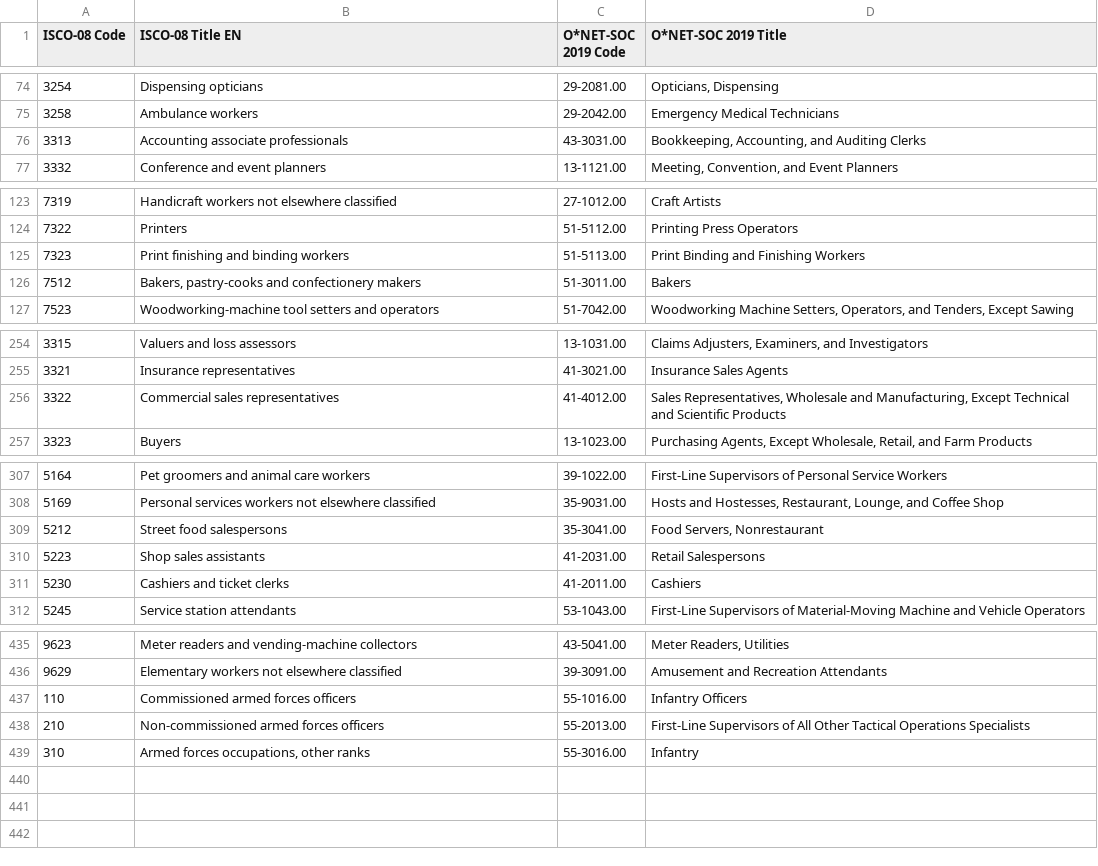
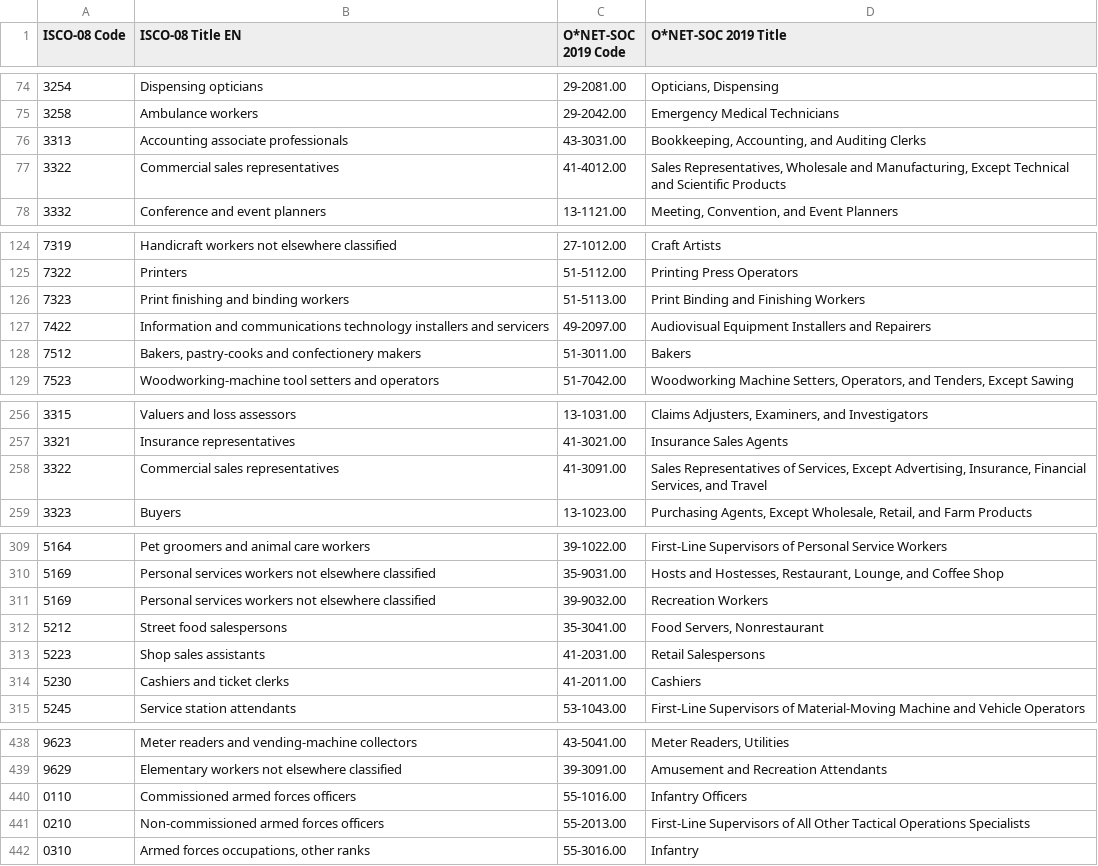
Before and after one commit to Break-Through-Tech/Swytch-2A-predicting-job-satisfaction-from-person-job-fit, a CSV file: data/crosswalks/isco2008_to_onet2019.csv, drawn as a sheet; only a part is shown, gaps mark what is left out.

```diff
--- a/data/crosswalks/isco2008_to_onet2019.csv
+++ b/data/crosswalks/isco2008_to_onet2019.csv
@@ -76,2 +76,3 @@ ISCO-08 Code,ISCO-08 Title EN,O*NET-SOC 2019 Code,O*NET-SOC 2019 Title
 3313,Accounting associate professionals,43-3031.00,"Bookkeeping, Accounting, and Auditing Clerks"
+3322 ,Commercial sales representatives,41-4012.00,"Sales Representatives, Wholesale and Manufacturing, Except Technical and Scientific Products"
 3332,Conference and event planners,13-1121.00,"Meeting, Convention, and Event Planners"
@@ -125,2 +126,3 @@ ISCO-08 Code,ISCO-08 Title EN,O*NET-SOC 2019 Code,O*NET-SOC 2019 Title
 7323,Print finishing and binding workers,51-5113.00,Print Binding and Finishing Workers
+7422 ,Information and communications technology installers and servicers,49-2097.00,Audiovisual Equipment Installers and Repairers
 7512,"Bakers, pastry-cooks and confectionery makers",51-3011.00,Bakers
@@ -255,3 +257,3 @@ ISCO-08 Code,ISCO-08 Title EN,O*NET-SOC 2019 Code,O*NET-SOC 2019 Title
 3321,Insurance representatives,41-3021.00,Insurance Sales Agents
-3322,Commercial sales representatives,41-4012.00,"Sales Representatives, Wholesale and Manufacturing, Except Technical and Scientific Products"
+3322,Commercial sales representatives,41-3091.00,"Sales Representatives of Services, Except Advertising, Insurance, Financial Services, and Travel"
 3323,Buyers,13-1023.00,"Purchasing Agents, Except Wholesale, Retail, and Farm Products"
@@ -308,2 +310,3 @@ ISCO-08 Code,ISCO-08 Title EN,O*NET-SOC 2019 Code,O*NET-SOC 2019 Title
 5169,Personal services workers not elsewhere classified,35-9031.00,"Hosts and Hostesses, Restaurant, Lounge, and Coffee Shop"
+5169 ,Personal services workers not elsewhere classified,39-9032.00,Recreation Workers
 5212,Street food salespersons,35-3041.00,"Food Servers, Nonrestaurant"
@@ -436,4 +439,4 @@ ISCO-08 Code,ISCO-08 Title EN,O*NET-SOC 2019 Code,O*NET-SOC 2019 Title
 9629,Elementary workers not elsewhere classified,39-3091.00,Amusement and Recreation Attendants
-110,Commissioned armed forces officers,55-1016.00,Infantry Officers
-210,Non-commissioned armed forces officers,55-2013.00,First-Line Supervisors of All Other Tactical Operations Specialists
-310,"Armed forces occupations, other ranks",55-3016.00,Infantry
+0110,Commissioned armed forces officers,55-1016.00,Infantry Officers
+0210,Non-commissioned armed forces officers,55-2013.00,First-Line Supervisors of All Other Tactical Operations Specialists
+0310,"Armed forces occupations, other ranks",55-3016.00,Infantry
```
Also changed, not shown: data/crosswalks/census2010_to_onet2019.csv, 12 other files.
